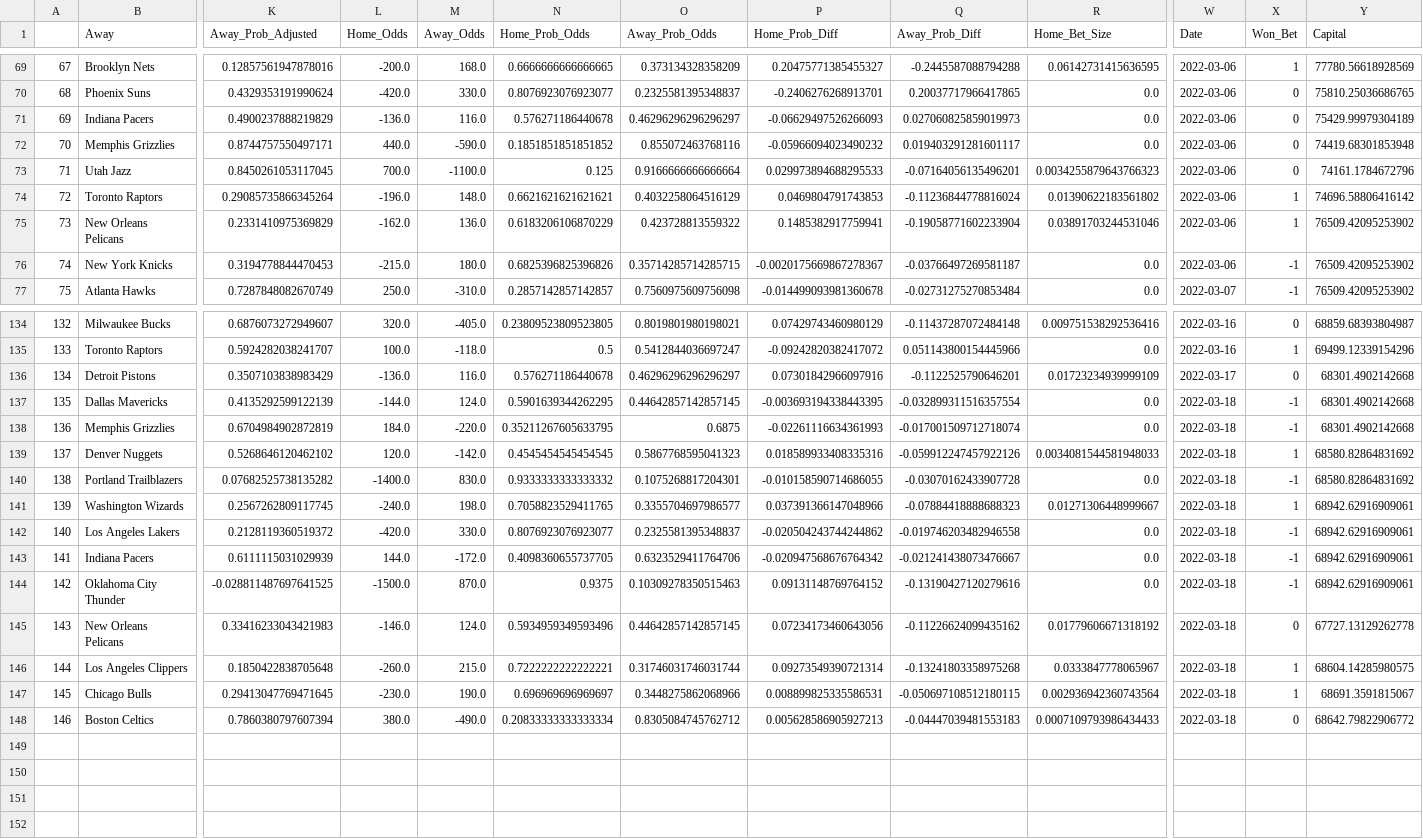
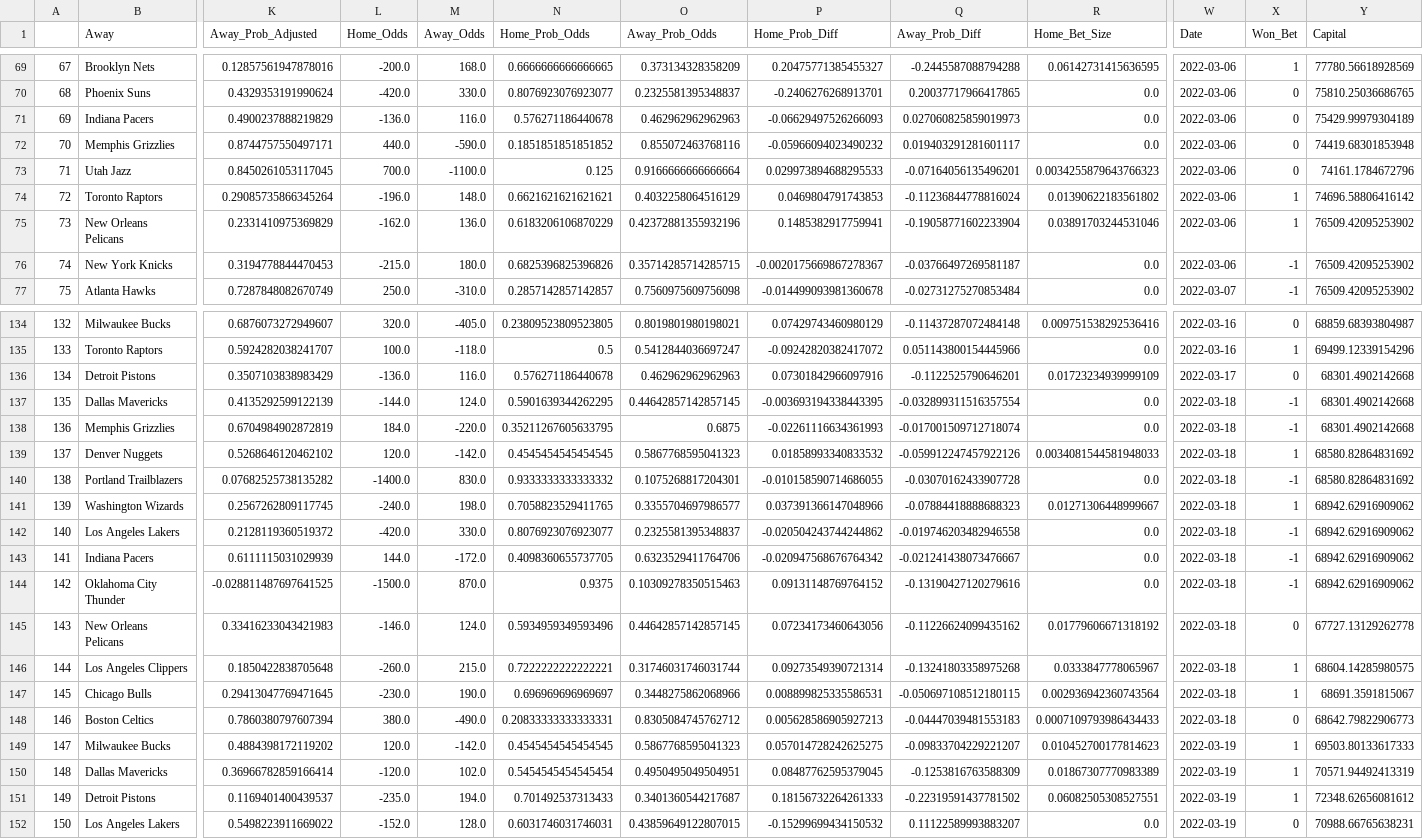
Before and after one commit to hsinger24/NBA-BETTING-V2, a CSV file: In_Season/Data/results_tracker.csv, drawn as a sheet; only a part is shown, gaps mark what is left out; rows hold the shown columns only; the diff covers the shown part only; the diff names each change by its address in the sheet, - before the commit and + after, or states it on an @@ line.

```diff
--- a/In_Season/Data/results_tracker.csv
+++ b/In_Season/Data/results_tracker.csv
-O71 (Away_Prob_Odds): 0.46296296296296297
+O71 (Away_Prob_Odds): 0.462962962962963
-O75 (Away_Prob_Odds): 0.423728813559322
+O75 (Away_Prob_Odds): 0.42372881355932196
-O136 (Away_Prob_Odds): 0.46296296296296297
+O136 (Away_Prob_Odds): 0.462962962962963
-P139 (Home_Prob_Diff): 0.018589933408335316
+P139 (Home_Prob_Diff): 0.01858993340833532
-Y141:Y144 (Capital): 68942.62916909061
+Y141:Y144 (Capital): 68942.62916909062
-N148 (Home_Prob_Odds): 0.20833333333333334
+N148 (Home_Prob_Odds): 0.20833333333333331
-Y148 (Capital): 68642.79822906772
+Y148 (Capital): 68642.79822906773
+row 149: 147 | Milwaukee Bucks | 0.4884398172119202 | 120.0 | -142.0 | 0.4545454545454545 | 0.5867768595041323 | 0.057014728242625275 | -0.09833704229221207 | 0.010452700177814623 | 2022-03-19 | 1 | 69503.80133617333
+row 150: 148 | Dallas Mavericks | 0.36966782859166414 | -120.0 | 102.0 | 0.5454545454545454 | 0.4950495049504951 | 0.08487762595379045 | -0.1253816763588309 | 0.01867307770983389 | 2022-03-19 | 1 | 70571.94492413319
+row 151: 149 | Detroit Pistons | 0.1169401400439537 | -235.0 | 194.0 | 0.701492537313433 | 0.3401360544217687 | 0.18156732264261333 | -0.22319591437781502 | 0.06082505308527551 | 2022-03-19 | 1 | 72348.62656081612
+row 152: 150 | Los Angeles Lakers | 0.5498223911669022 | -152.0 | 128.0 | 0.6031746031746031 | 0.43859649122807015 | -0.15299699434150532 | 0.11122589993883207 | 0.0 | 2022-03-19 | 0 | 70988.66765638231
```
Also changed, not shown: 5 edited cells elsewhere in this file, In_Season/Data/results_tracker_external.csv, In_Season/Data/todays_bets.csv, 2 other files.
